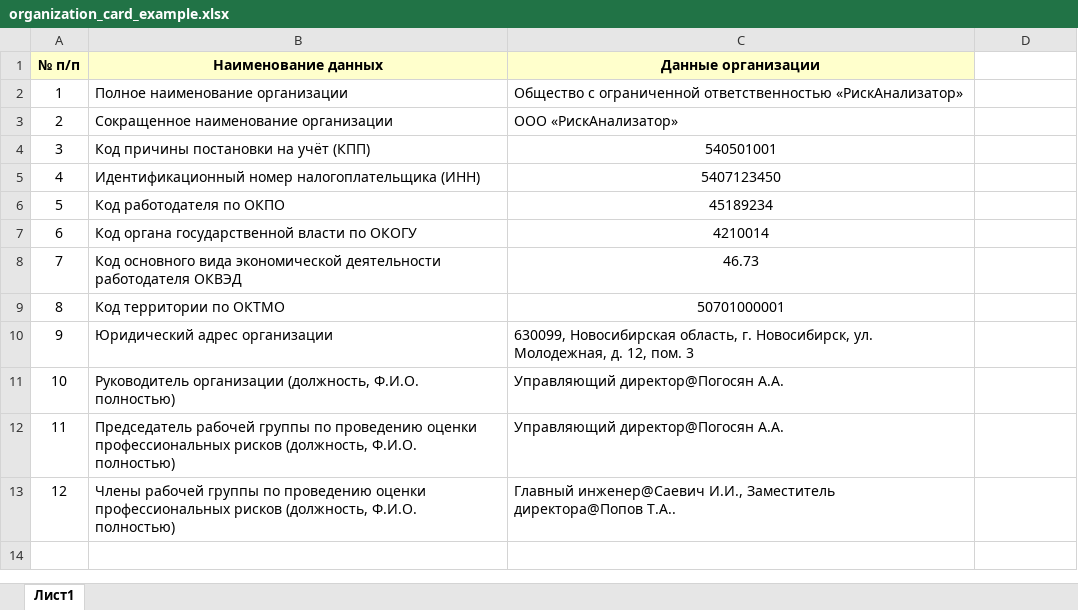
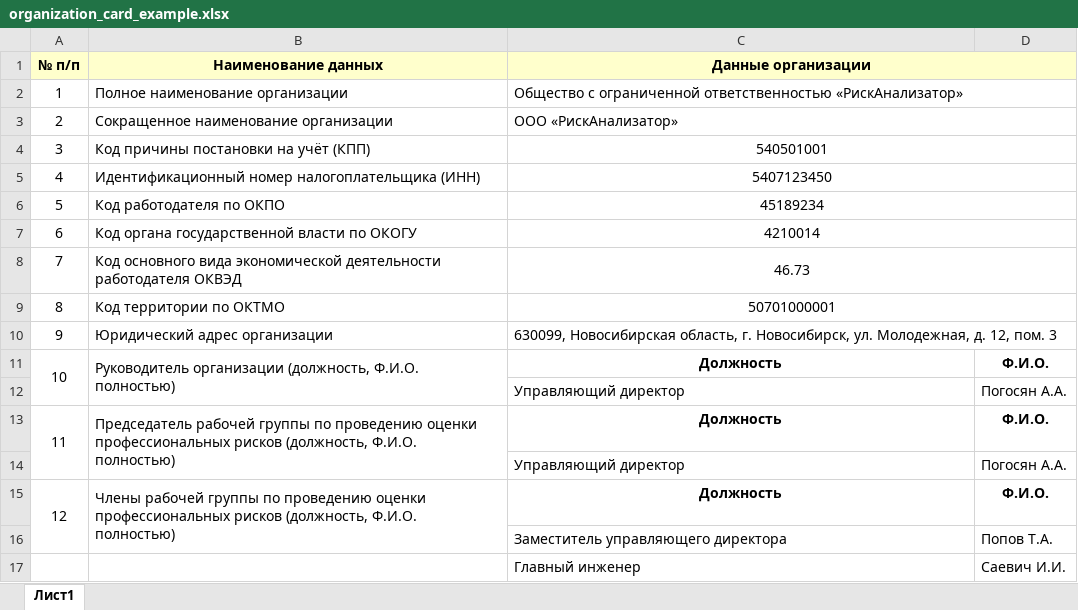
Before and after one commit to Qequqeq/DocumentsGenerator, an Excel workbook: org_templates/organization_card_example.xlsx, sheet Лист1, drawn as a sheet; values as stored, in another font and other column widths than the file's, no borders; addresses are those after the commit; the diff names each change by its address in the sheet, - before the commit and + after, or states it on an @@ line.

Commit message:
new org_card template and validation

```diff
--- a/org_templates/organization_card_example.xlsx (sheet Лист1)
+++ b/org_templates/organization_card_example.xlsx (sheet Лист1)
+C1:D1 merged
-D1 fill: none
+D1 fill: #FFFFCC
+C2:D2 merged
+C3:D3 merged
+C4:D4 merged
+C5:D5 merged
+C6:D6 merged
+C7:D7 merged
+C8:D8 merged
+C9:D9 merged
+C10:D10 merged
+A11:A12 merged
+B11:B12 merged
-C11 (Данные организации): Управляющий директор@Погосян А.А.
+C11 (Данные организации): Должность
@@ C11 bold: off → on, alignment: left → center @@
-D11: (empty)
+D11: Ф.И.О.
+row 12:  |  | Управляющий директор | Погосян А.А.
+A13:A14 merged
+B13:B14 merged
-C13 (Данные организации): Управляющий директор@Погосян А.А.
+C13 (Данные организации): Должность
@@ C13 bold: off → on, alignment: left → center @@
-D13: (empty)
+D13: Ф.И.О.
+row 14:  |  | Управляющий директор | Погосян А.А.
+A15:A16 merged
+B15:B16 merged
-C15 (Данные организации): Главный инженер@Саевич И.И., Заместитель директора@Попов Т.А..
+C15 (Данные организации): Должность
@@ C15 bold: off → on, alignment: left → center @@
-D15: (empty)
+D15: Ф.И.О.
+row 16:  |  | Заместитель управляющего директора | Попов Т.А.
+row 17:  |  | Главный инженер | Саевич И.И.
```
Also changed, not shown: org_templates/organization_card_blank.xlsx, 5 other files.
